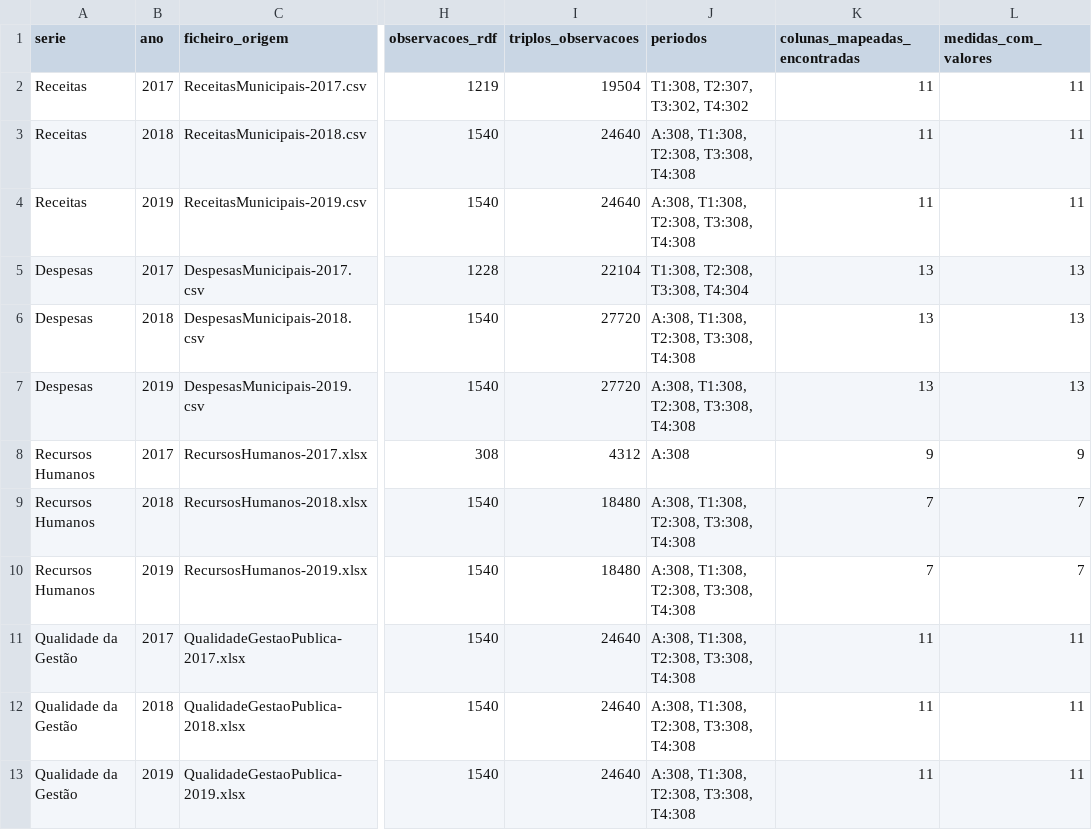
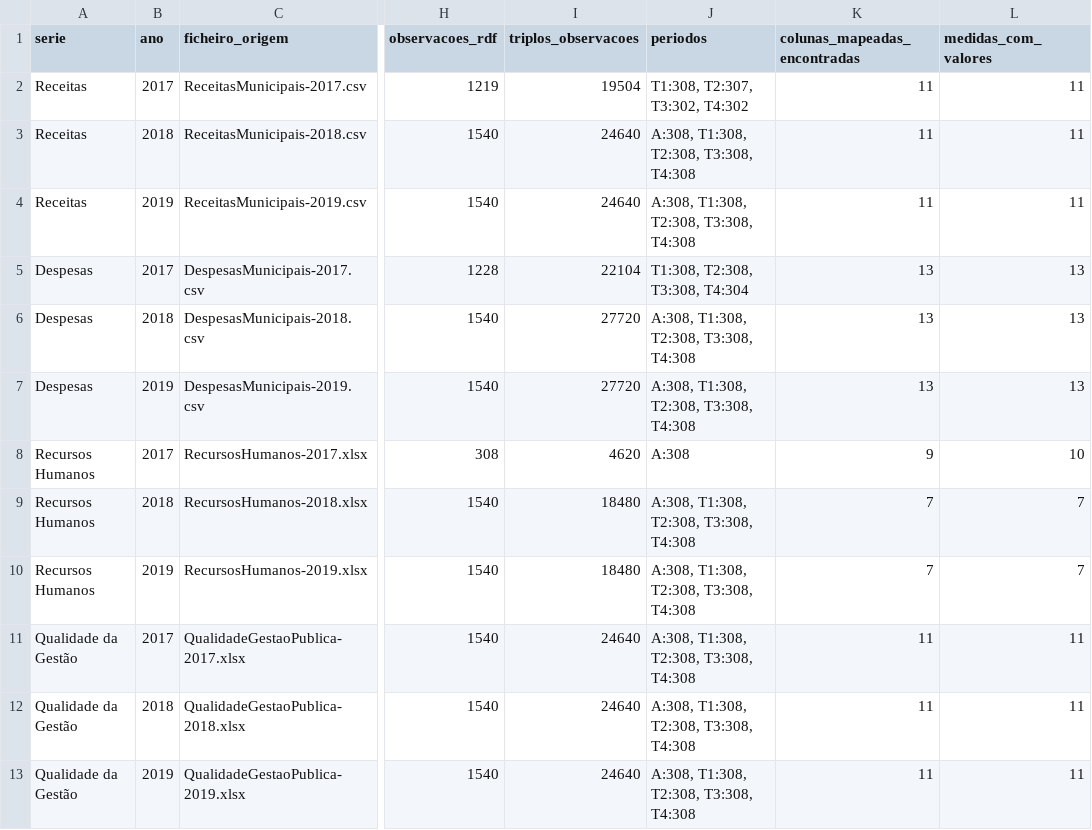
Before and after one commit to Mota005/WB, a CSV file: RDF/rdf/manifesto_conversao.csv, drawn as a sheet; only a part is shown, gaps mark what is left out; the diff names each change by its address in the sheet, - before the commit and + after, or states it on an @@ line.

```diff
--- a/RDF/rdf/manifesto_conversao.csv
+++ b/RDF/rdf/manifesto_conversao.csv
-I8 (triplos_observacoes): 4312
+I8 (triplos_observacoes): 4620
-L8 (medidas_com_valores): 9
+L8 (medidas_com_valores): 10
```
Also changed, not shown: RDF/Ligacoes-Wikidata.csv, RDF/mapeamento-vocabulario-g7.csv, 11 other files.
